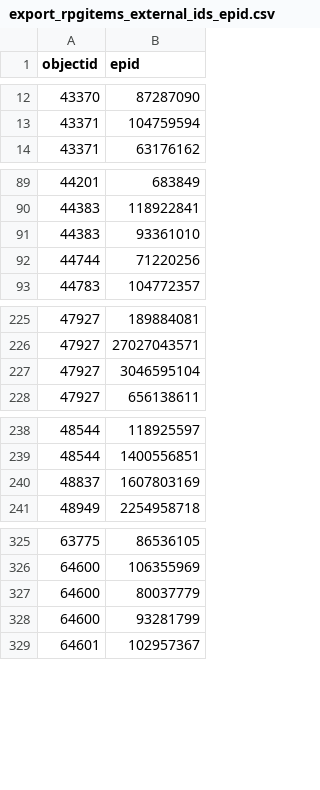
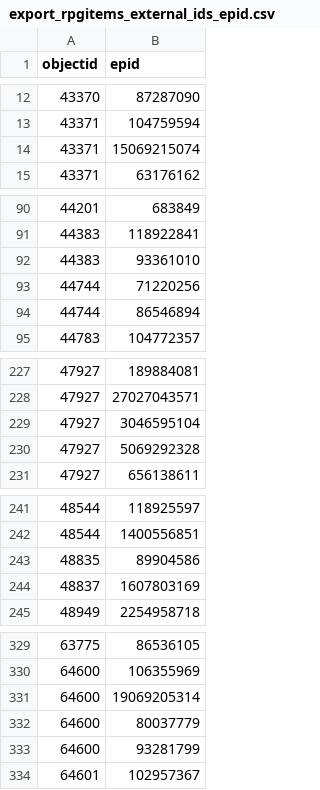
Before and after one commit to jebadirad/bgg-affiliate-generator, a CSV file: files/export_rpgitems_external_ids_epid.csv, drawn as a sheet; only a part is shown, gaps mark what is left out; the diff covers the shown part only.

```diff
--- a/files/export_rpgitems_external_ids_epid.csv
+++ b/files/export_rpgitems_external_ids_epid.csv
@@ -13,2 +13,3 @@ objectid,epid
 43371,104759594
+43371,15069215074
 43371,63176162
@@ -92,2 +93,3 @@ objectid,epid
 44744,71220256
+44744,86546894
 44783,104772357
@@ -227,2 +229,3 @@ objectid,epid
 47927,3046595104
+47927,5069292328
 47927,656138611
@@ -239,2 +242,3 @@ objectid,epid
 48544,1400556851
+48835,89904586
 48837,1607803169
@@ -326,2 +330,3 @@ objectid,epid
 64600,106355969
+64600,19069205314
 64600,80037779
```
Also changed, not shown: 3 added rows elsewhere in this file, files/export_boardgames_external_ids_epid.csv, files/export_boardgames_external_ids_isbn.csv, 21 other files.
